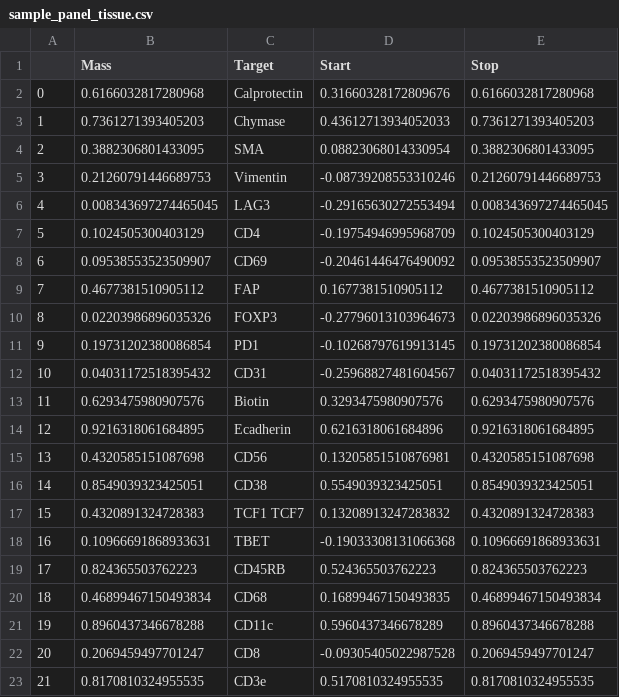
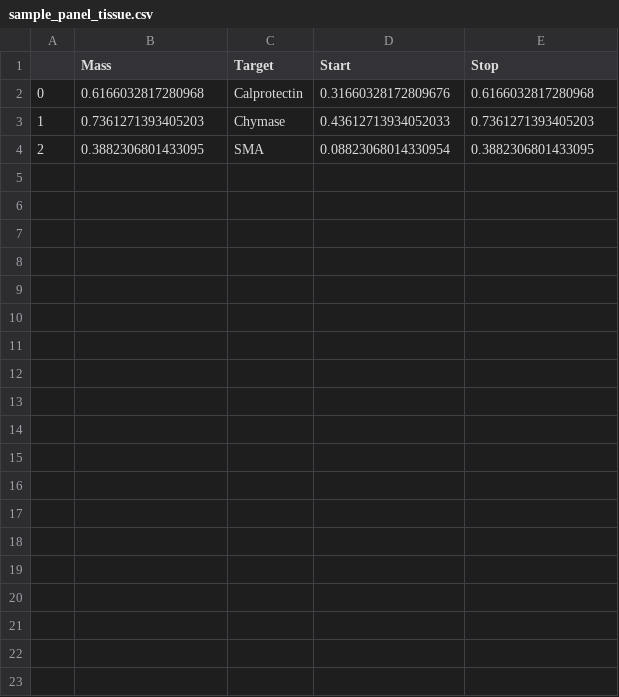
Before and after one commit to angelolab/toffy, a CSV file: toffy/data/sample_panel_tissue.csv, drawn as a sheet; only a part is shown; the diff covers the shown part only; the diff names each change by its address in the sheet, - before the commit and + after, or states it on an @@ line.

```diff
--- a/toffy/data/sample_panel_tissue.csv
+++ b/toffy/data/sample_panel_tissue.csv
-row 5: 3 | 0.21260791446689753 | Vimentin | -0.08739208553310246 | 0.21260791446689753
-row 6: 4 | 0.008343697274465045 | LAG3 | -0.29165630272553494 | 0.008343697274465045
-row 7: 5 | 0.1024505300403129 | CD4 | -0.19754946995968709 | 0.1024505300403129
-row 8: 6 | 0.09538553523509907 | CD69 | -0.20461446476490092 | 0.09538553523509907
-row 9: 7 | 0.4677381510905112 | FAP | 0.1677381510905112 | 0.4677381510905112
-row 10: 8 | 0.02203986896035326 | FOXP3 | -0.27796013103964673 | 0.02203986896035326
-row 11: 9 | 0.19731202380086854 | PD1 | -0.10268797619913145 | 0.19731202380086854
-row 12: 10 | 0.04031172518395432 | CD31 | -0.25968827481604567 | 0.04031172518395432
-row 13: 11 | 0.6293475980907576 | Biotin | 0.3293475980907576 | 0.6293475980907576
-row 14: 12 | 0.9216318061684895 | Ecadherin | 0.6216318061684896 | 0.9216318061684895
-row 15: 13 | 0.4320585151087698 | CD56 | 0.13205851510876981 | 0.4320585151087698
-row 16: 14 | 0.8549039323425051 | CD38 | 0.5549039323425051 | 0.8549039323425051
-row 17: 15 | 0.4320891324728383 | TCF1 TCF7 | 0.13208913247283832 | 0.4320891324728383
-row 18: 16 | 0.10966691868933631 | TBET | -0.19033308131066368 | 0.10966691868933631
-row 19: 17 | 0.824365503762223 | CD45RB | 0.524365503762223 | 0.824365503762223
-row 20: 18 | 0.46899467150493834 | CD68 | 0.16899467150493835 | 0.46899467150493834
-row 21: 19 | 0.8960437346678288 | CD11c | 0.5960437346678289 | 0.8960437346678288
-row 22: 20 | 0.2069459497701247 | CD8 | -0.09305405022987528 | 0.2069459497701247
-row 23: 21 | 0.8170810324955535 | CD3e | 0.5170810324955535 | 0.8170810324955535
```
Also changed, not shown: 17 removed rows elsewhere in this file, 5 other files.
